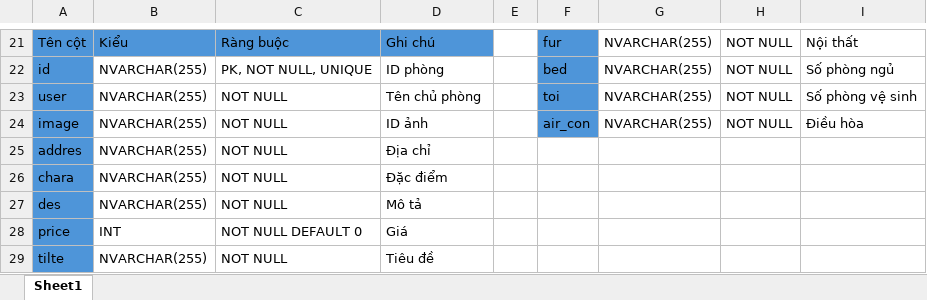
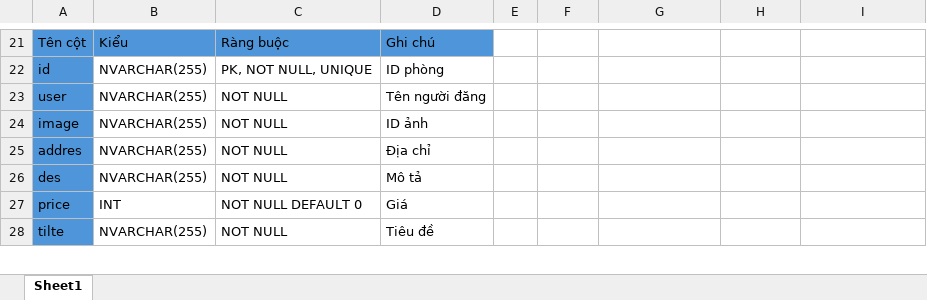
Before and after one commit to hungphi226203/Web-h-tr-t-m-ph-ng, an Excel workbook: Database/Database.xlsx, sheet Sheet1, drawn as a sheet; only a part is shown, gaps mark what is left out; values as stored, in another font and other column widths than the file's, no borders; removed rows and columns are numbered as before the commit, all else as after; the diff covers the shown part only; the diff names each change by its address in the sheet, - before the commit and + after, or states it on an @@ line.

```diff
--- a/Database/Database.xlsx (sheet Sheet1)
+++ b/Database/Database.xlsx (sheet Sheet1)
-F21: fur
+F21: (empty)
-F21:F24 fill: #4E95D9
+F21:F24 fill: none
-G21:G24: NVARCHAR(255)
+G21:G24: (empty)
-H21:H24: NOT NULL
+H21:H24: (empty)
-I21: Nội thất
+I21: (empty)
-F22: bed
+F22: (empty)
-I22: Số phòng ngủ
+I22: (empty)
-D23: Tên chủ phòng
+D23: Tên người đăng
-F23: toi
+F23: (empty)
-I23: Số phòng vệ sinh
+I23: (empty)
-F24: air_con
+F24: (empty)
-I24: Điều hòa
+I24: (empty)
-row 26: chara | NVARCHAR(255) | NOT NULL | Đặc điểm
```
Also changed, not shown: 5 added rows, 3 removed rows, 48 edited cells, cell formats and merged cells elsewhere in this sheet, 17 other files.
